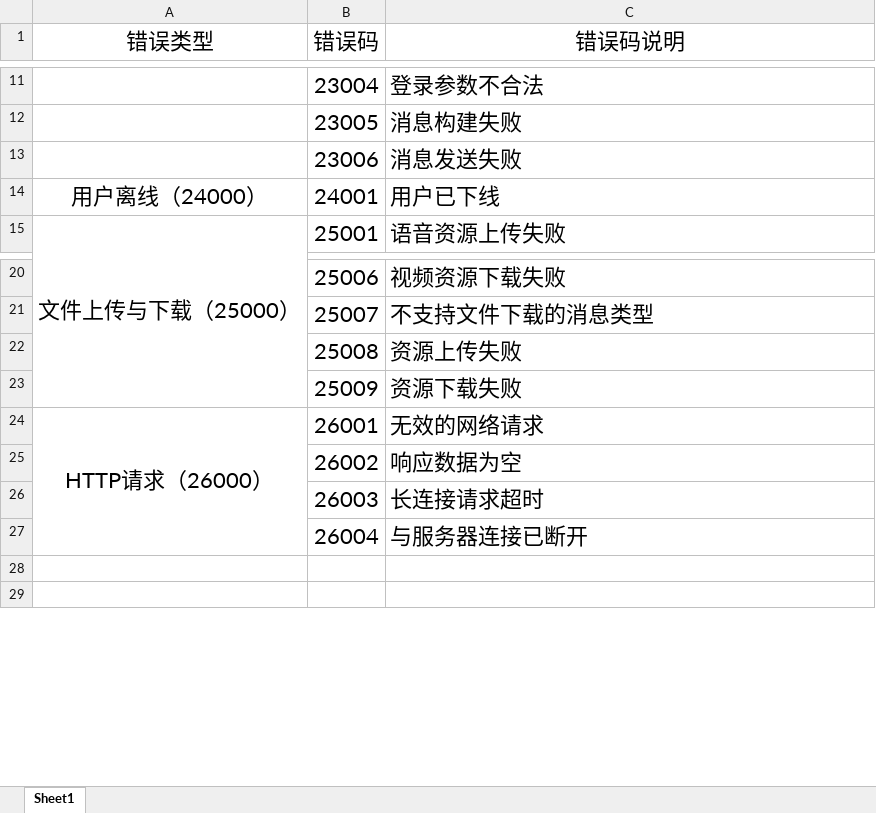
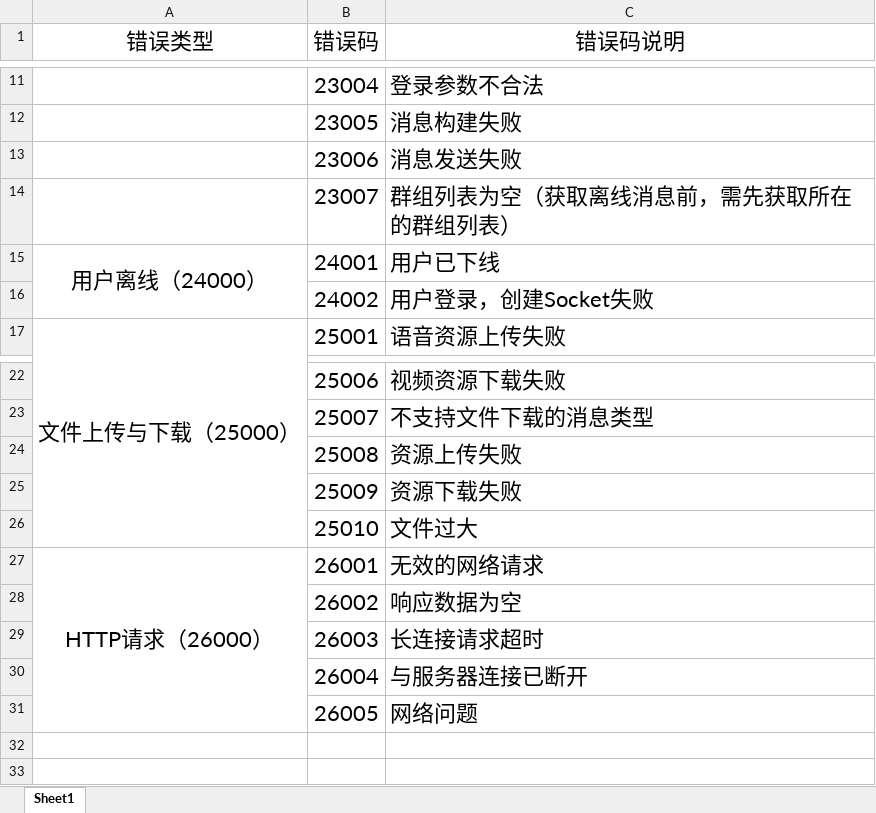
Before and after one commit to xfyun/IGIM, an Excel workbook: doc/IM 客户端错误码整理.xlsx, sheet Sheet1, drawn as a sheet; only a part is shown, gaps mark what is left out; values as stored, in another font and other column widths than the file's, no borders; addresses are those after the commit; the diff names each change by its address in the sheet, - before the commit and + after, or states it on an @@ line.

```diff
--- a/doc/IM 客户端错误码整理.xlsx (sheet Sheet1)
+++ b/doc/IM 客户端错误码整理.xlsx (sheet Sheet1)
+row 14:  | 23007 | 群组列表为空（获取离线消息前，需先获取所在的群组列表）
+A15:A16 merged
+row 16:  | 24002 | 用户登录，创建Socket失败
+row 26:  | 25010 | 文件过大
+row 31:  | 26005 | 网络问题
```
Also changed, not shown: 1 other file.
